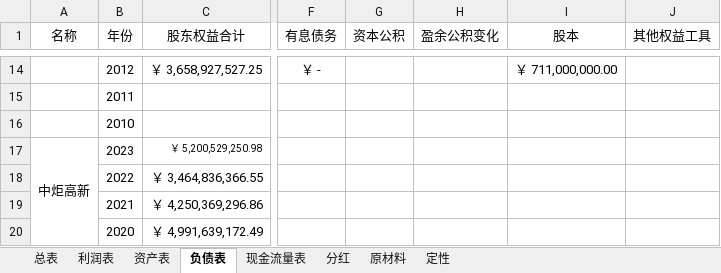
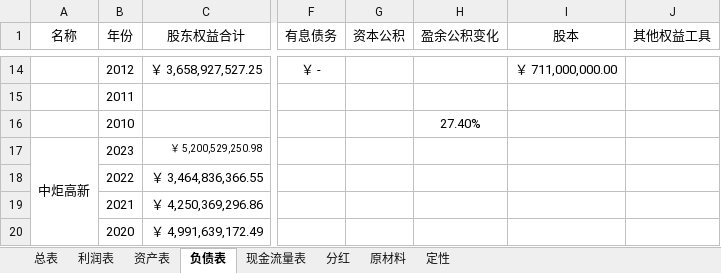
Before and after one commit to leaves-27/finance, an Excel workbook: 行业/食品饮料/调味品/调味品.xlsx, sheet 负债表, drawn as a sheet; only a part is shown, gaps mark what is left out; values as stored, in another font and other column widths than the file's, no borders; the diff names each change by its address in the sheet, - before the commit and + after, or states it on an @@ line.

```diff
--- a/行业/食品饮料/调味品/调味品.xlsx (sheet 负债表)
+++ b/行业/食品饮料/调味品/调味品.xlsx (sheet 负债表)
-H16 (盈余公积变化): (empty)
+H16 (盈余公积变化): 27.40%
```
Also changed, not shown: sheet 总表, 行业/食品饮料/软饮料/软饮料.xlsx, 证券投资/股票/财务报表分析系统/2023/财务/近10年资产收益率,净资产收益率,资本回报率,资产....xlsx, 24 other files.
